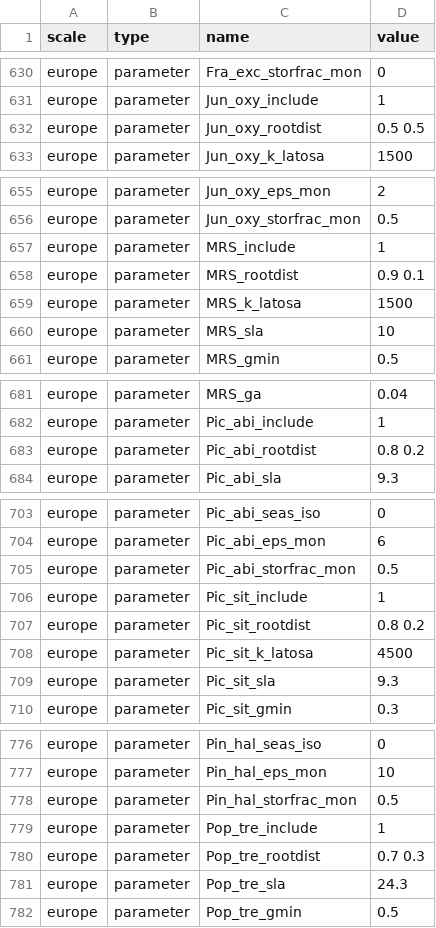
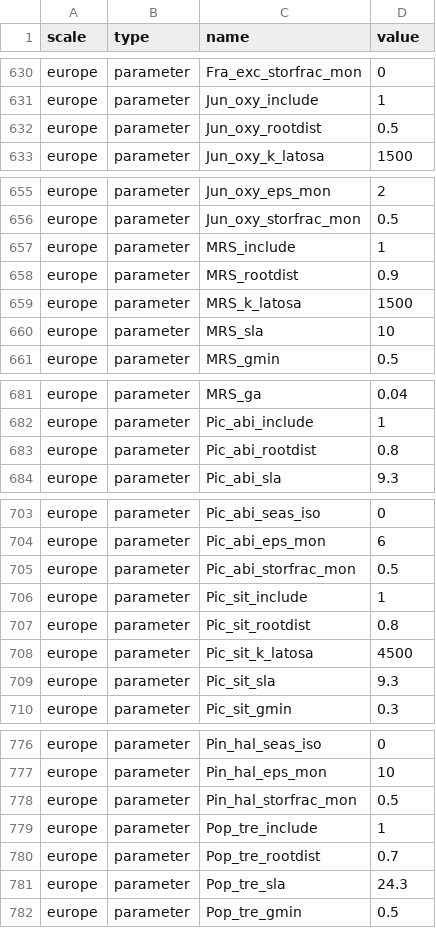
Before and after one commit to ecamo19/rLPJGUESS, a CSV file: Rlpj/data-raw/LPJParameters.csv, drawn as a sheet; only a part is shown, gaps mark what is left out; the diff covers the shown part only.

```diff
--- a/Rlpj/data-raw/LPJParameters.csv
+++ b/Rlpj/data-raw/LPJParameters.csv
@@ -631,3 +631,3 @@ europe,parameter,Fra_exc_storfrac_mon,0
 europe,parameter,Jun_oxy_include,1
-europe,parameter,Jun_oxy_rootdist,0.5 0.5
+europe,parameter,Jun_oxy_rootdist,0.5
 europe,parameter,Jun_oxy_k_latosa,1500
@@ -657,3 +657,3 @@ europe,parameter,Jun_oxy_storfrac_mon,0.5
 europe,parameter,MRS_include,1
-europe,parameter,MRS_rootdist,0.9 0.1
+europe,parameter,MRS_rootdist,0.9
 europe,parameter,MRS_k_latosa,1500
@@ -682,3 +682,3 @@ europe,parameter,MRS_ga,0.04
 europe,parameter,Pic_abi_include,1
-europe,parameter,Pic_abi_rootdist,0.8 0.2
+europe,parameter,Pic_abi_rootdist,0.8
 europe,parameter,Pic_abi_sla,9.3
@@ -706,3 +706,3 @@ europe,parameter,Pic_abi_storfrac_mon,0.5
 europe,parameter,Pic_sit_include,1
-europe,parameter,Pic_sit_rootdist,0.8 0.2
+europe,parameter,Pic_sit_rootdist,0.8
 europe,parameter,Pic_sit_k_latosa,4500
@@ -779,3 +779,3 @@ europe,parameter,Pin_hal_storfrac_mon,0.5
 europe,parameter,Pop_tre_include,1
-europe,parameter,Pop_tre_rootdist,0.7 0.3
+europe,parameter,Pop_tre_rootdist,0.7
 europe,parameter,Pop_tre_sla,24.3
```
Also changed, not shown: 13 edited cells elsewhere in this file.
